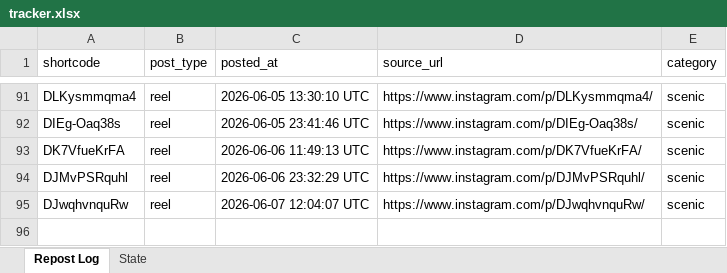
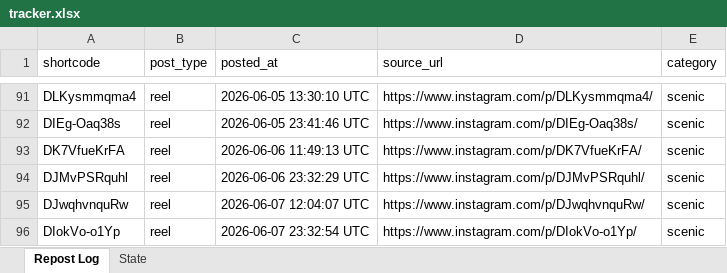
Before and after one commit to mahaboob9143/autopost-foodie, an Excel workbook: data/tracker.xlsx, sheet Repost Log, drawn as a sheet; only a part is shown, gaps mark what is left out; values as stored, in another font and other column widths than the file's, no borders; the diff names each change by its address in the sheet, - before the commit and + after, or states it on an @@ line.

```diff
--- a/data/tracker.xlsx (sheet Repost Log)
+++ b/data/tracker.xlsx (sheet Repost Log)
+row 96: DIokVo-o1Yp | reel | 2026-06-07 23:32:54 UTC | https://www.instagram.com/p/DIokVo-o1Yp/ | scenic
```
